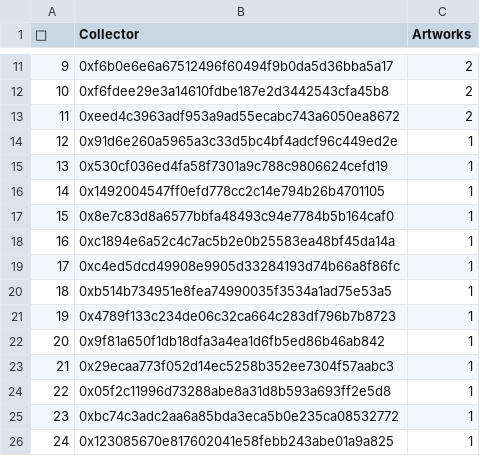
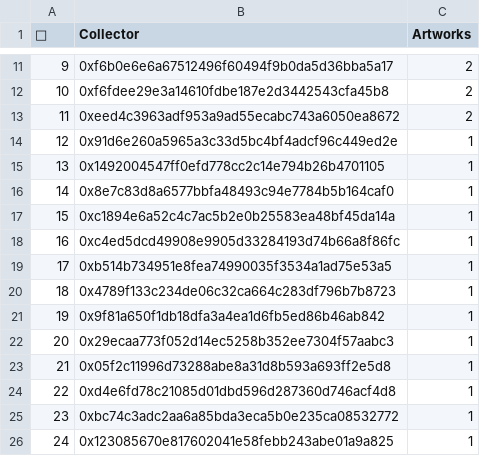
Before and after one commit to JohnOrionYoung/JOYhotPotato, a CSV file: src/python/collectors.csv, drawn as a sheet; only a part is shown, gaps mark what is left out; removed rows and columns are numbered as before the commit, all else as after; the diff names each change by its address in the sheet, - before the commit and + after, or states it on an @@ line.

Commit message:
topUpdate

```diff
--- a/src/python/collectors.csv
+++ b/src/python/collectors.csv
-row 15: 13 | 0x530cf036ed4fa58f7301a9c788c9806624cefd19 | 1
@@ column A (👑) renumbered between rows 15 and 23 @@
+row 24: 22 | 0xd4e6fd78c21085d01dbd596d287360d746acf4d8 | 1
```
